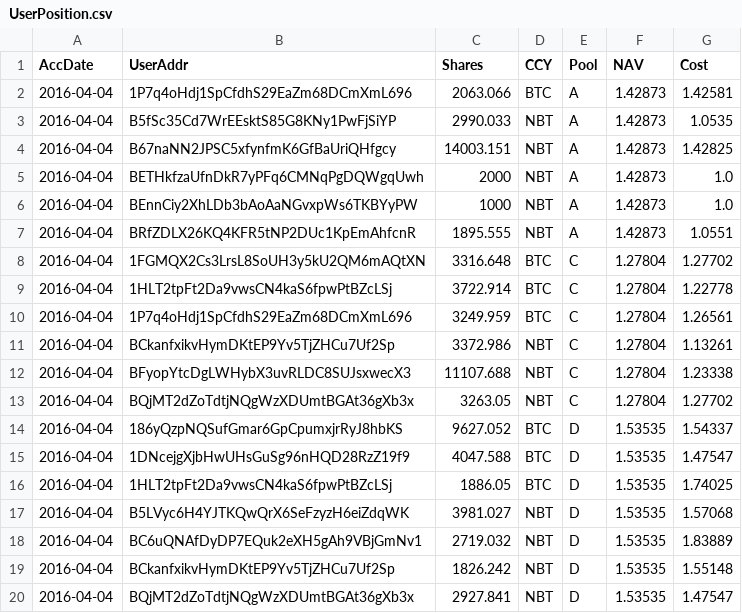
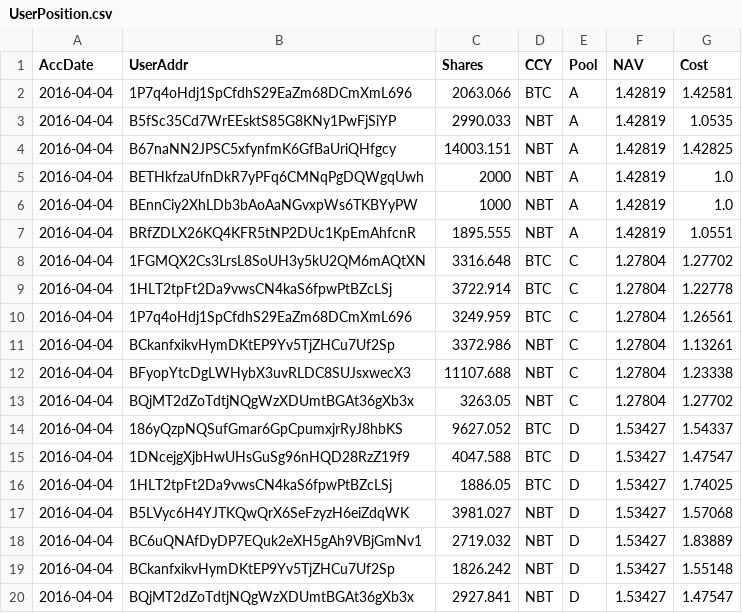
Before and after one commit to henrynu/NuLagoon, a CSV file: Reports/UserPosition.csv, drawn as a sheet.

```diff
--- a/Reports/UserPosition.csv
+++ b/Reports/UserPosition.csv
@@ -1,8 +1,8 @@
 AccDate,UserAddr,Shares,CCY,Pool,NAV,Cost
-2016-04-04,1P7q4oHdj1SpCfdhS29EaZm68DCmXmL696,2063.066,BTC,A,1.42873,1.42581
-2016-04-04,B5fSc35Cd7WrEEsktS85G8KNy1PwFjSiYP,2990.033,NBT,A,1.42873,1.0535
-2016-04-04,B67naNN2JPSC5xfynfmK6GfBaUriQHfgcy,14003.151,NBT,A,1.42873,1.42825
-2016-04-04,BETHkfzaUfnDkR7yPFq6CMNqPgDQWgqUwh,2000,NBT,A,1.42873,1.0
-2016-04-04,BEnnCiy2XhLDb3bAoAaNGvxpWs6TKBYyPW,1000,NBT,A,1.42873,1.0
-2016-04-04,BRfZDLX26KQ4KFR5tNP2DUc1KpEmAhfcnR,1895.555,NBT,A,1.42873,1.0551
+2016-04-04,1P7q4oHdj1SpCfdhS29EaZm68DCmXmL696,2063.066,BTC,A,1.42819,1.42581
+2016-04-04,B5fSc35Cd7WrEEsktS85G8KNy1PwFjSiYP,2990.033,NBT,A,1.42819,1.0535
+2016-04-04,B67naNN2JPSC5xfynfmK6GfBaUriQHfgcy,14003.151,NBT,A,1.42819,1.42825
+2016-04-04,BETHkfzaUfnDkR7yPFq6CMNqPgDQWgqUwh,2000,NBT,A,1.42819,1.0
+2016-04-04,BEnnCiy2XhLDb3bAoAaNGvxpWs6TKBYyPW,1000,NBT,A,1.42819,1.0
+2016-04-04,BRfZDLX26KQ4KFR5tNP2DUc1KpEmAhfcnR,1895.555,NBT,A,1.42819,1.0551
 2016-04-04,1FGMQX2Cs3LrsL8SoUH3y5kU2QM6mAQtXN,3316.648,BTC,C,1.27804,1.27702
@@ -13,8 +13,8 @@ AccDate,UserAddr,Shares,CCY,Pool,NAV,Cost
 2016-04-04,BQjMT2dZoTdtjNQgWzXDUmtBGAt36gXb3x,3263.05,NBT,C,1.27804,1.27702
-2016-04-04,186yQzpNQSufGmar6GpCpumxjrRyJ8hbKS,9627.052,BTC,D,1.53535,1.54337
-2016-04-04,1DNcejgXjbHwUHsGuSg96nHQD28RzZ19f9,4047.588,BTC,D,1.53535,1.47547
-2016-04-04,1HLT2tpFt2Da9vwsCN4kaS6fpwPtBZcLSj,1886.05,BTC,D,1.53535,1.74025
-2016-04-04,B5LVyc6H4YJTKQwQrX6SeFzyzH6eiZdqWK,3981.027,NBT,D,1.53535,1.57068
-2016-04-04,BC6uQNAfDyDP7EQuk2eXH5gAh9VBjGmNv1,2719.032,NBT,D,1.53535,1.83889
-2016-04-04,BCkanfxikvHymDKtEP9Yv5TjZHCu7Uf2Sp,1826.242,NBT,D,1.53535,1.55148
-2016-04-04,BQjMT2dZoTdtjNQgWzXDUmtBGAt36gXb3x,2927.841,NBT,D,1.53535,1.47547
+2016-04-04,186yQzpNQSufGmar6GpCpumxjrRyJ8hbKS,9627.052,BTC,D,1.53427,1.54337
+2016-04-04,1DNcejgXjbHwUHsGuSg96nHQD28RzZ19f9,4047.588,BTC,D,1.53427,1.47547
+2016-04-04,1HLT2tpFt2Da9vwsCN4kaS6fpwPtBZcLSj,1886.05,BTC,D,1.53427,1.74025
+2016-04-04,B5LVyc6H4YJTKQwQrX6SeFzyzH6eiZdqWK,3981.027,NBT,D,1.53427,1.57068
+2016-04-04,BC6uQNAfDyDP7EQuk2eXH5gAh9VBjGmNv1,2719.032,NBT,D,1.53427,1.83889
+2016-04-04,BCkanfxikvHymDKtEP9Yv5TjZHCu7Uf2Sp,1826.242,NBT,D,1.53427,1.55148
+2016-04-04,BQjMT2dZoTdtjNQgWzXDUmtBGAt36gXb3x,2927.841,NBT,D,1.53427,1.47547
```
Also changed, not shown: Reports/NetAssetValue.csv, 7 other files.
